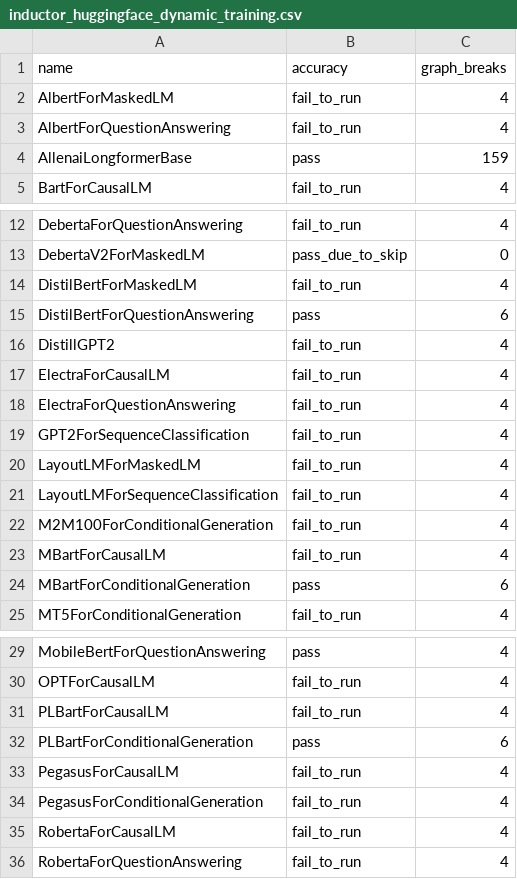
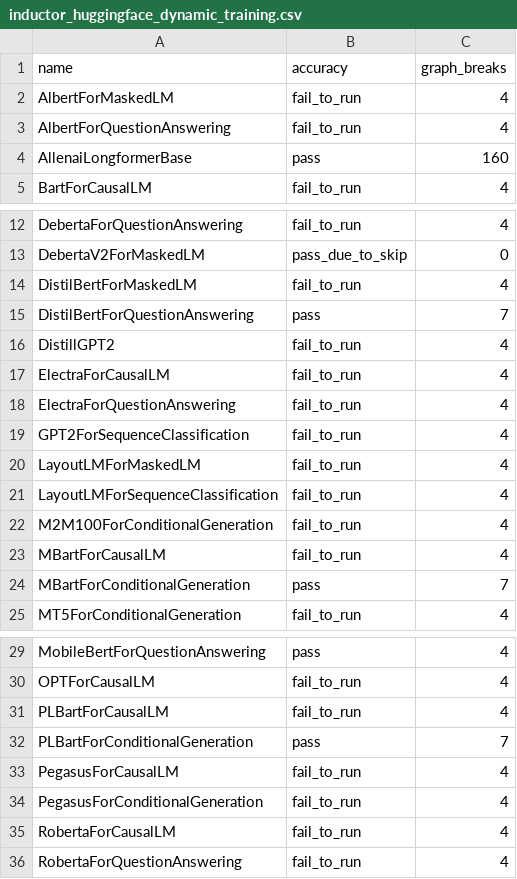
Before and after one commit to rdhanarot/pytorch, a CSV file: benchmarks/dynamo/ci_expected_accuracy/inductor_huggingface_dynamic_training.csv, drawn as a sheet; only a part is shown, gaps mark what is left out.

```diff
--- a/benchmarks/dynamo/ci_expected_accuracy/inductor_huggingface_dynamic_training.csv
+++ b/benchmarks/dynamo/ci_expected_accuracy/inductor_huggingface_dynamic_training.csv
@@ -3,3 +3,3 @@ AlbertForMaskedLM,fail_to_run,4
 AlbertForQuestionAnswering,fail_to_run,4
-AllenaiLongformerBase,pass,159
+AllenaiLongformerBase,pass,160
 BartForCausalLM,fail_to_run,4
@@ -14,3 +14,3 @@ DebertaV2ForMaskedLM,pass_due_to_skip,0
 DistilBertForMaskedLM,fail_to_run,4
-DistilBertForQuestionAnswering,pass,6
+DistilBertForQuestionAnswering,pass,7
 DistillGPT2,fail_to_run,4
@@ -23,3 +23,3 @@ M2M100ForConditionalGeneration,fail_to_run,4
 MBartForCausalLM,fail_to_run,4
-MBartForConditionalGeneration,pass,6
+MBartForConditionalGeneration,pass,7
 MT5ForConditionalGeneration,fail_to_run,4
@@ -31,3 +31,3 @@ OPTForCausalLM,fail_to_run,4
 PLBartForCausalLM,fail_to_run,4
-PLBartForConditionalGeneration,pass,6
+PLBartForConditionalGeneration,pass,7
 PegasusForCausalLM,fail_to_run,4
```
Also changed, not shown: benchmarks/dynamo/ci_expected_accuracy/inductor_timm_dynamic_training.csv, benchmarks/dynamo/ci_expected_accuracy/inductor_torchbench_dynamic_training.csv, 1 other file.
